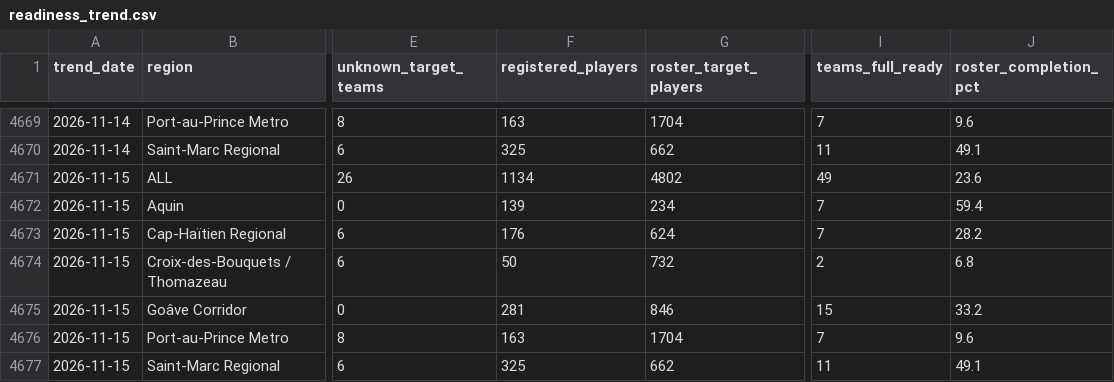
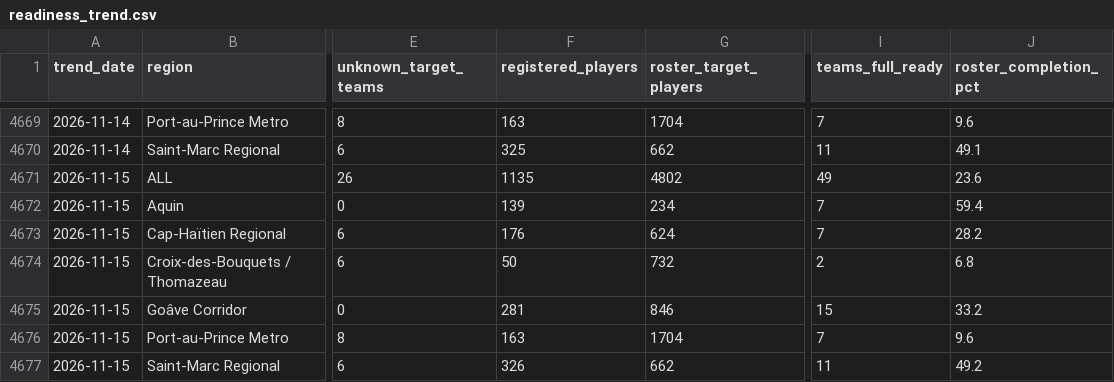
Before and after one commit to cap-git-01/ljh26-monitor, a CSV file: data/readiness_trend.csv, drawn as a sheet; only a part is shown, gaps mark what is left out; the diff names each change by its address in the sheet, - before the commit and + after, or states it on an @@ line.

```diff
--- a/data/readiness_trend.csv
+++ b/data/readiness_trend.csv
-F4671 (registered_players): 1134
+F4671 (registered_players): 1135
-F4677 (registered_players): 325
+F4677 (registered_players): 326
-J4677 (roster_completion_pct): 49.1
+J4677 (roster_completion_pct): 49.2
```
Also changed, not shown: data/events.csv, data/readiness.csv, 1 other file.
